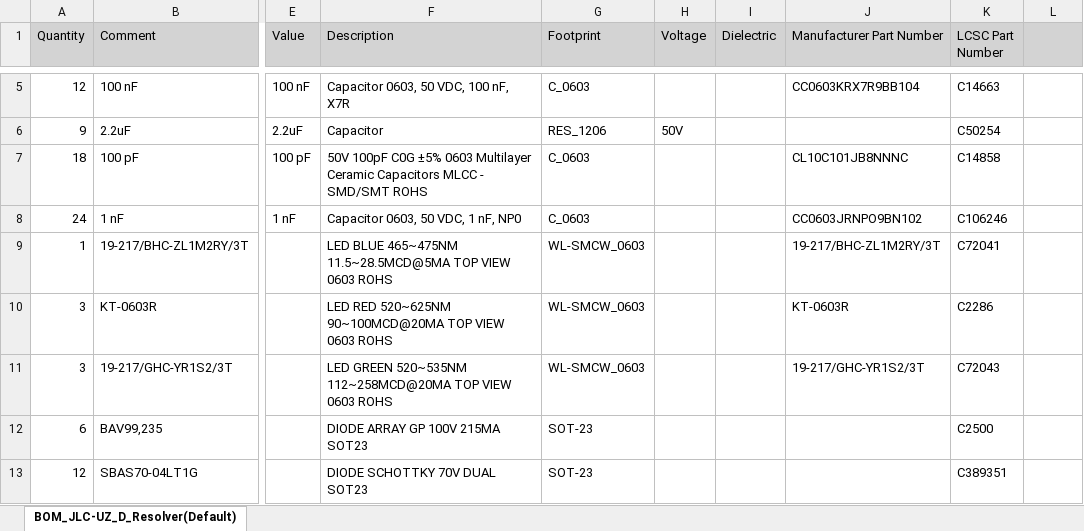
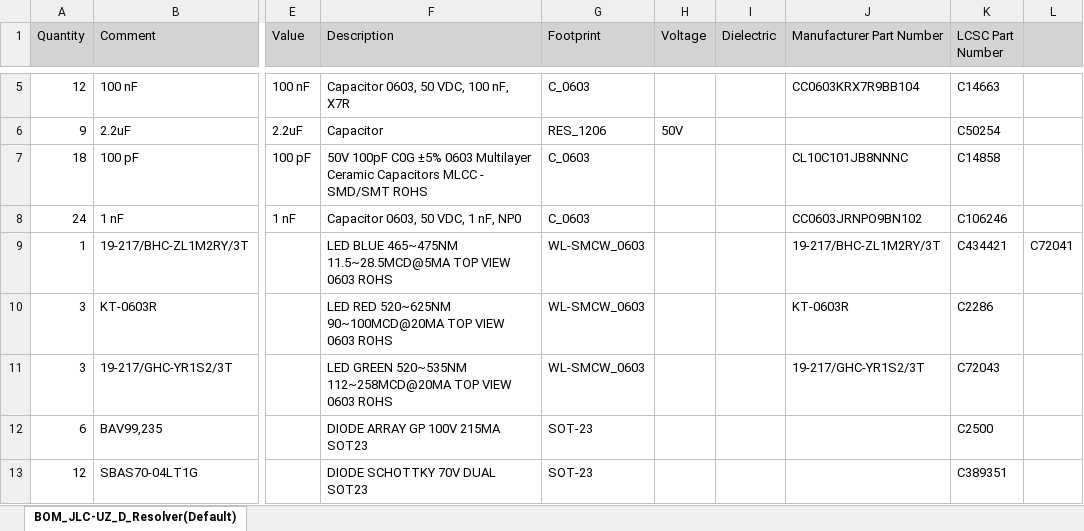
Before and after one commit to ultrazohm/uz_d_resolver, an Excel workbook: Project Outputs for UZ_D_Resolver/Rev02/BOM/BOM_JLC-UZ_D_Resolver(Default)_w_JLC_part_no.xlsx, sheet BOM_JLC-UZ_D_Resolver(Default), drawn as a sheet; only a part is shown, gaps mark what is left out; values as stored, in another font and other column widths than the file's, no borders; the diff names each change by its address in the sheet, - before the commit and + after, or states it on an @@ line.

Commit message:
jlc nummern angepasst

```diff
--- a/Project Outputs for UZ_D_Resolver/Rev02/BOM/BOM_JLC-UZ_D_Resolver(Default)_w_JLC_part_no.xlsx (sheet BOM_JLC-UZ_D_Resolver(Default))
+++ b/Project Outputs for UZ_D_Resolver/Rev02/BOM/BOM_JLC-UZ_D_Resolver(Default)_w_JLC_part_no.xlsx (sheet BOM_JLC-UZ_D_Resolver(Default))
-K9 (LCSC Part Number): C72041
+K9 (LCSC Part Number): C434421
-L9: (empty)
+L9: C72041
```
